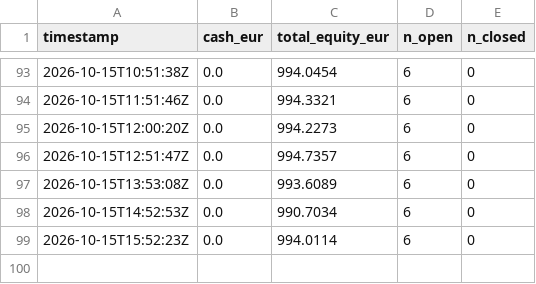
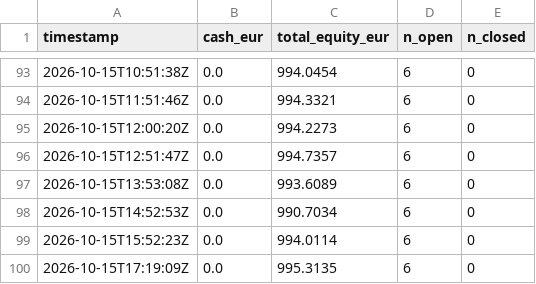
Before and after one commit to poubelleddeeaavvcc-web/Bot-Valorisation, a CSV file: results/simulation/combined_equity_curve.csv, drawn as a sheet; only a part is shown, gaps mark what is left out; the diff names each change by its address in the sheet, - before the commit and + after, or states it on an @@ line.

```diff
--- a/results/simulation/combined_equity_curve.csv
+++ b/results/simulation/combined_equity_curve.csv
+row 100: 2026-10-15T17:19:09Z | 0.0 | 995.3135 | 6 | 0
```
Also changed, not shown: 2 other files.
